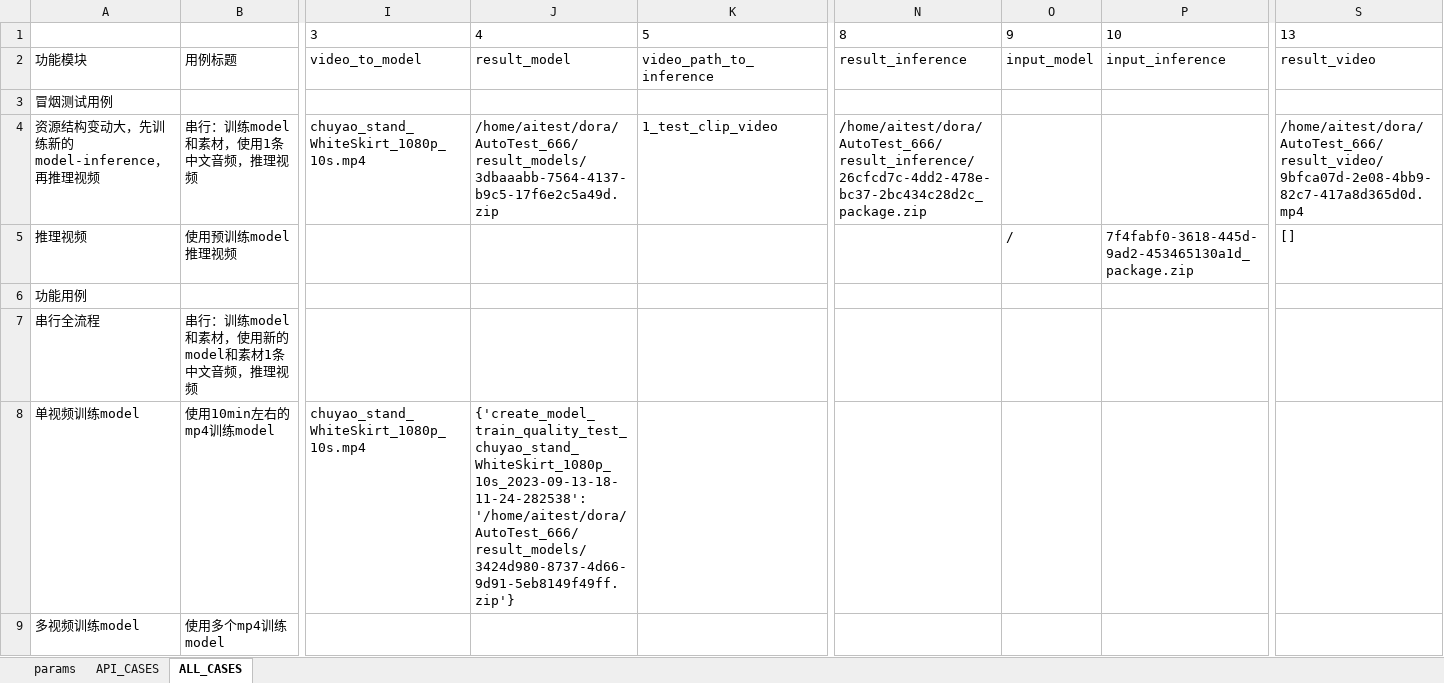
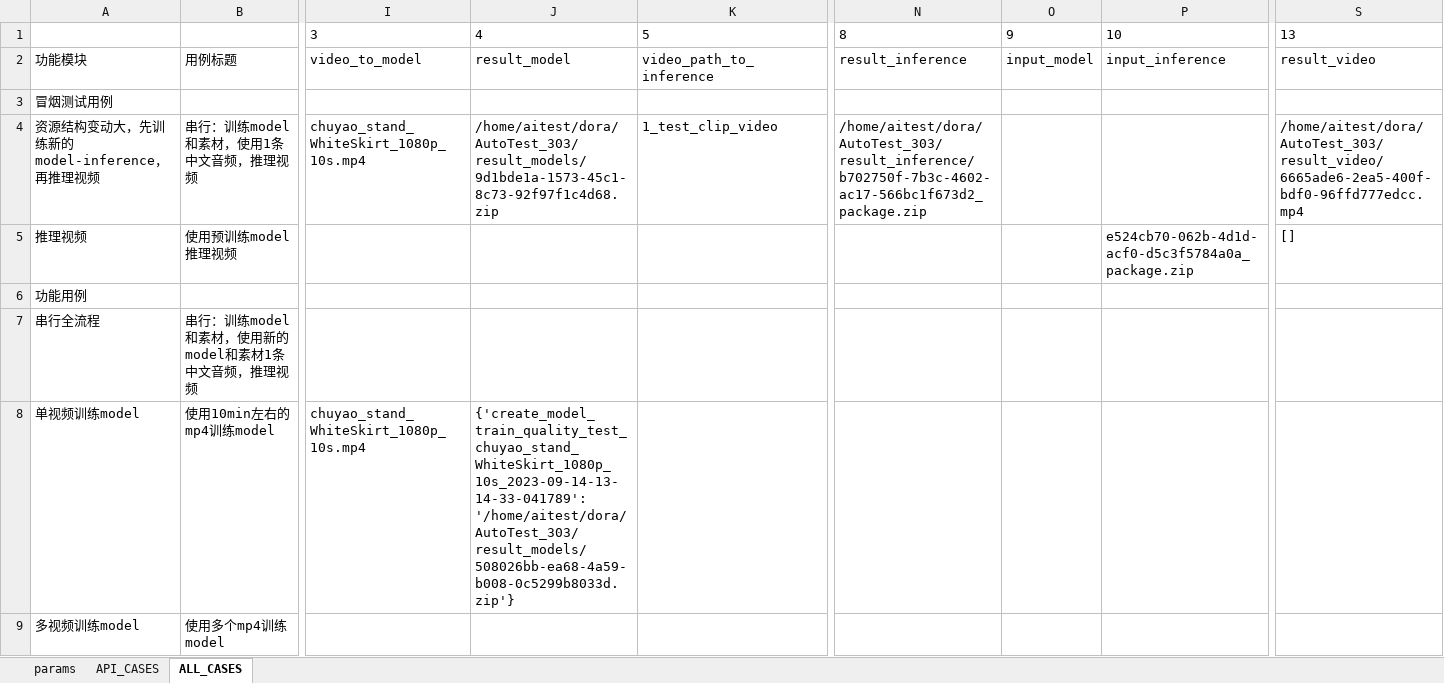
Before and after one commit to changpinggou/AutoTest, an Excel workbook: conf/test_data.xlsx, sheet ALL_CASES, drawn as a sheet; only a part is shown, gaps mark what is left out; values as stored, in another font and other column widths than the file's, no borders; the diff covers the shown part only; the diff names each change by its address in the sheet, - before the commit and + after, or states it on an @@ line.

Commit message:
1.补充可用的测试数据，测试数据匹配1.6.0.79版本的docker；2.修复修改model_name，inference_name引起的bug

```diff
--- a/conf/test_data.xlsx (sheet ALL_CASES)
+++ b/conf/test_data.xlsx (sheet ALL_CASES)
-J4: /home/aitest/dora/AutoTest_666/result_models/3dbaaabb-7564-4137-b9c5-17f6e2c5a49d.zip
+J4: /home/aitest/dora/AutoTest_303/result_models/9d1bde1a-1573-45c1-8c73-92f97f1c4d68.zip
-N4: /home/aitest/dora/AutoTest_666/result_inference/26cfcd7c-4dd2-478e-bc37-2bc434c28d2c_package.zip
+N4: /home/aitest/dora/AutoTest_303/result_inference/b702750f-7b3c-4602-ac17-566bc1f673d2_package.zip
-S4: /home/aitest/dora/AutoTest_666/result_video/9bfca07d-2e08-4bb9-82c7-417a8d365d0d.mp4
+S4: /home/aitest/dora/AutoTest_303/result_video/6665ade6-2ea5-400f-bdf0-96ffd777edcc.mp4
-O5: /
+O5: (empty)
-P5: 7f4fabf0-3618-445d-9ad2-453465130a1d_package.zip
+P5: e524cb70-062b-4d1d-acf0-d5c3f5784a0a_package.zip
-J8: {'create_model_train_quality_test_chuyao_stand_WhiteSkirt_1080p_10s_2023-09-13-18-11-24-282538': '/home/aitest/dora/AutoTest_666/result_models/3424d980-8737-4d66-9d91-5eb8149f49ff.zip'}
+J8: {'create_model_train_quality_test_chuyao_stand_WhiteSkirt_1080p_10s_2023-09-14-13-14-33-041789': '/home/aitest/dora/AutoTest_303/result_models/508026bb-ea68-4a59-b008-0c5299b8033d.zip'}
```
Also changed, not shown: 8 edited cells elsewhere in this sheet, sheet params, 4 other files.
